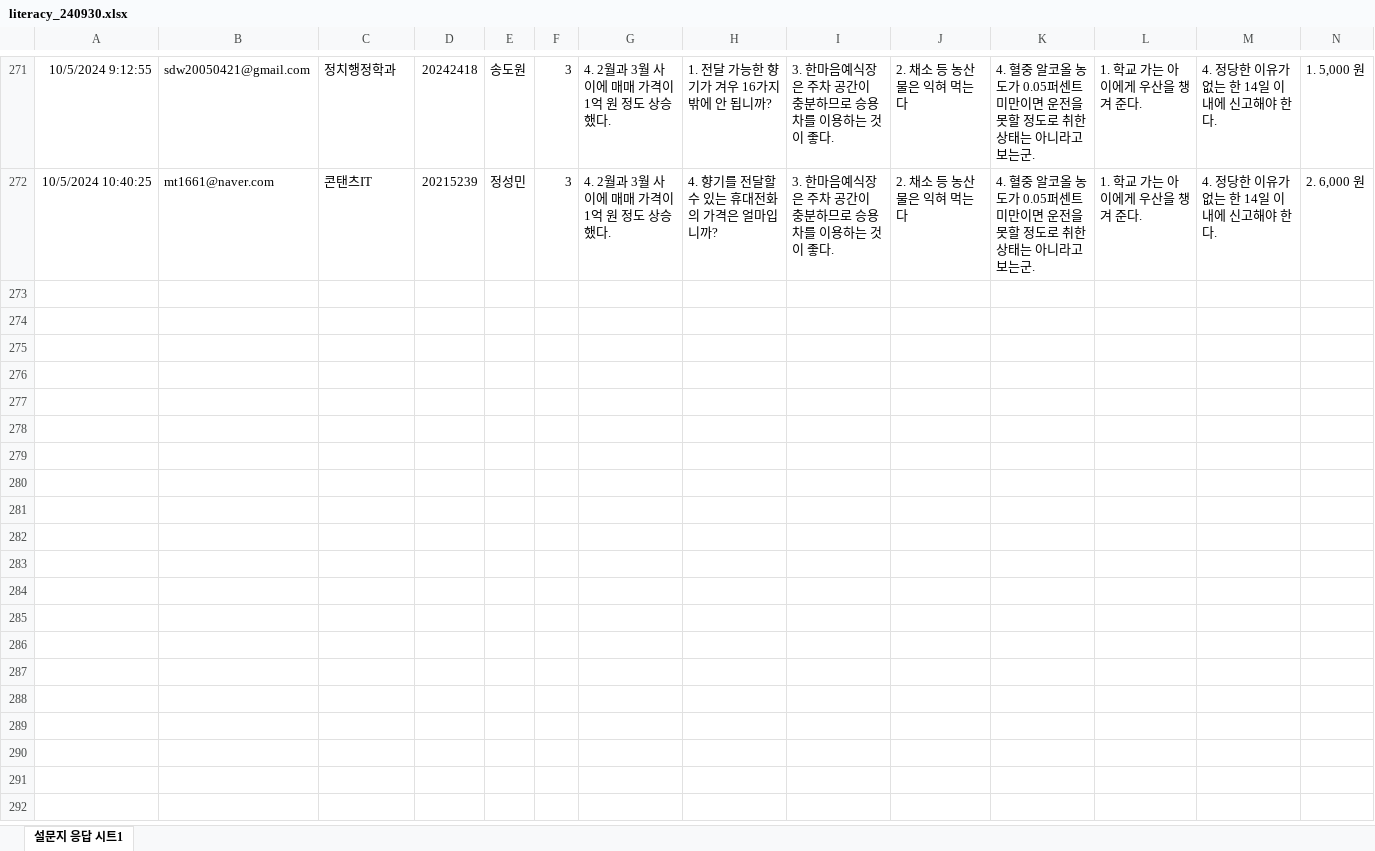
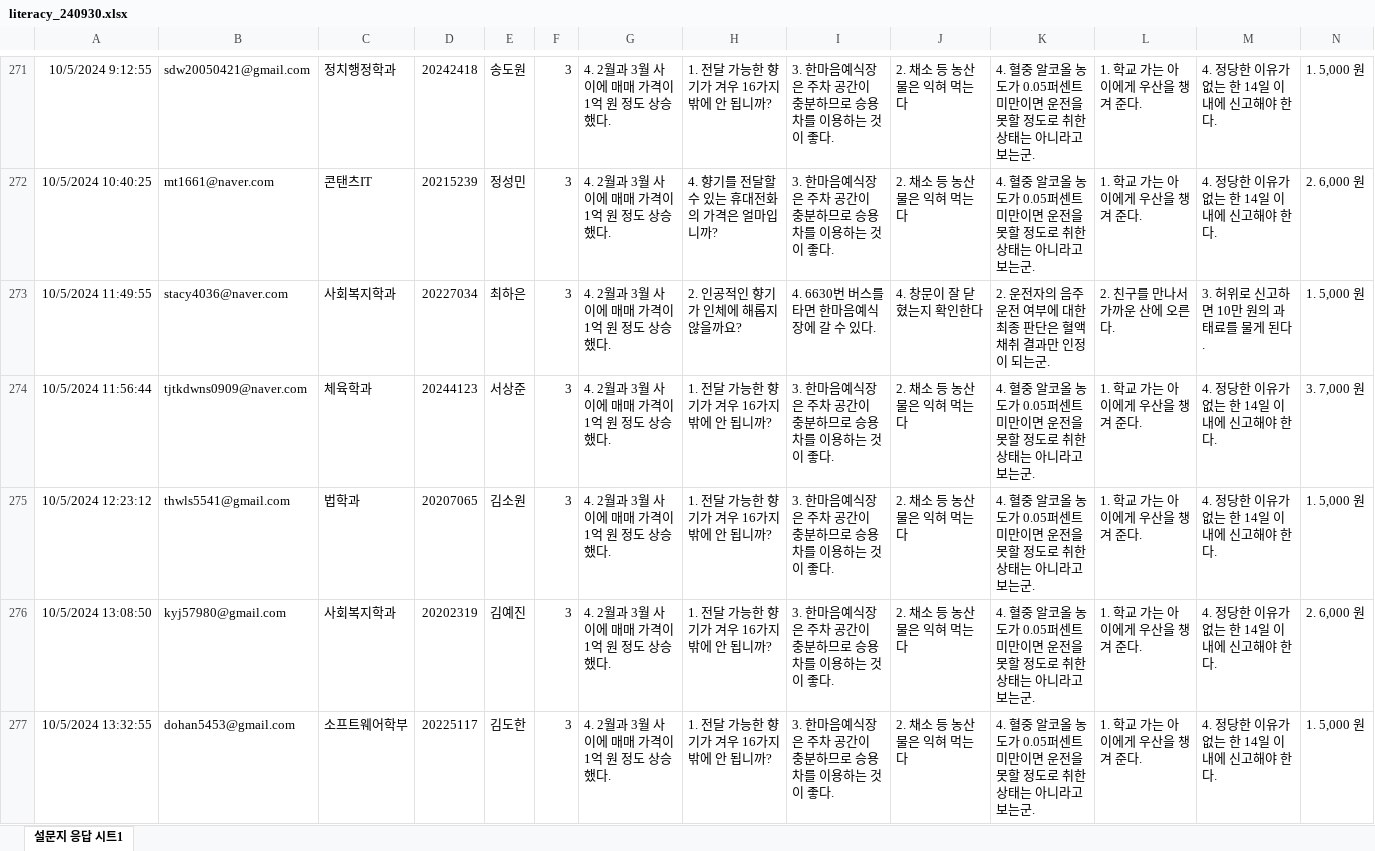
Before and after one commit to kwlee58/class202501, an Excel workbook: R/data/literacy_240930.xlsx, sheet 설문지 응답 시트1, drawn as a sheet; only a part is shown, gaps mark what is left out; values as stored, in another font and other column widths than the file's, no borders; table styles not drawn; rows hold the shown columns only; the diff covers the shown part only; the diff names each change by its address in the sheet, - before the commit and + after, or states it on an @@ line.

Commit message:
literacy, 240930 modified 8

```diff
--- a/R/data/literacy_240930.xlsx (sheet 설문지 응답 시트1)
+++ b/R/data/literacy_240930.xlsx (sheet 설문지 응답 시트1)
+row 273: 10/5/2024 11:49:55 | stacy4036@naver.com | 사회복지학과 | 20227034 | 최하은 | 3 | 4. 2월과 3월 사이에 매매 가격이 1억 원 정도 상승했다. | 2. 인공적인 향기가 인체에 해롭지 않을까요? | 4. 6630번 버스를 타면 한마음예식장에 갈 수 있다. | 4. 창문이 잘 닫혔는지 확인한다 | 2. 운전자의 음주 운전 여부에 대한 최종 판단은 혈액 채취 결과만 인정이 되는군. | 2. 친구를 만나서 가까운 산에 오른다. | 3. 허위로 신고하면 10만 원의 과태료를 물게 된다. | 1. 5,000 원
+row 274: 10/5/2024 11:56:44 | tjtkdwns0909@naver.com | 체육학과 | 20244123 | 서상준 | 3 | 4. 2월과 3월 사이에 매매 가격이 1억 원 정도 상승했다. | 1. 전달 가능한 향기가 겨우 16가지밖에 안 됩니까? | 3. 한마음예식장은 주차 공간이 충분하므로 승용차를 이용하는 것이 좋다. | 2. 채소 등 농산물은 익혀 먹는다 | 4. 혈중 알코올 농도가 0.05퍼센트 미만이면 운전을 못할 정도로 취한 상태는 아니라고 보는군. | 1. 학교 가는 아이에게 우산을 챙겨 준다. | 4. 정당한 이유가 없는 한 14일 이내에 신고해야 한다. | 3. 7,000 원
+row 275: 10/5/2024 12:23:12 | thwls5541@gmail.com | 법학과 | 20207065 | 김소원 | 3 | 4. 2월과 3월 사이에 매매 가격이 1억 원 정도 상승했다. | 1. 전달 가능한 향기가 겨우 16가지밖에 안 됩니까? | 3. 한마음예식장은 주차 공간이 충분하므로 승용차를 이용하는 것이 좋다. | 2. 채소 등 농산물은 익혀 먹는다 | 4. 혈중 알코올 농도가 0.05퍼센트 미만이면 운전을 못할 정도로 취한 상태는 아니라고 보는군. | 1. 학교 가는 아이에게 우산을 챙겨 준다. | 4. 정당한 이유가 없는 한 14일 이내에 신고해야 한다. | 1. 5,000 원
+row 276: 10/5/2024 13:08:50 | kyj57980@gmail.com | 사회복지학과 | 20202319 | 김예진 | 3 | 4. 2월과 3월 사이에 매매 가격이 1억 원 정도 상승했다. | 1. 전달 가능한 향기가 겨우 16가지밖에 안 됩니까? | 3. 한마음예식장은 주차 공간이 충분하므로 승용차를 이용하는 것이 좋다. | 2. 채소 등 농산물은 익혀 먹는다 | 4. 혈중 알코올 농도가 0.05퍼센트 미만이면 운전을 못할 정도로 취한 상태는 아니라고 보는군. | 1. 학교 가는 아이에게 우산을 챙겨 준다. | 4. 정당한 이유가 없는 한 14일 이내에 신고해야 한다. | 2. 6,000 원
+row 277: 10/5/2024 13:32:55 | dohan5453@gmail.com | 소프트웨어학부 | 20225117 | 김도한 | 3 | 4. 2월과 3월 사이에 매매 가격이 1억 원 정도 상승했다. | 1. 전달 가능한 향기가 겨우 16가지밖에 안 됩니까? | 3. 한마음예식장은 주차 공간이 충분하므로 승용차를 이용하는 것이 좋다. | 2. 채소 등 농산물은 익혀 먹는다 | 4. 혈중 알코올 농도가 0.05퍼센트 미만이면 운전을 못할 정도로 취한 상태는 아니라고 보는군. | 1. 학교 가는 아이에게 우산을 챙겨 준다. | 4. 정당한 이유가 없는 한 14일 이내에 신고해야 한다. | 1. 5,000 원
```
Also changed, not shown: 23 added rows elsewhere in this sheet, R/data/literacy_240930_tmp.xlsx, R/data/quiz240923.xlsx, 29 other files.
